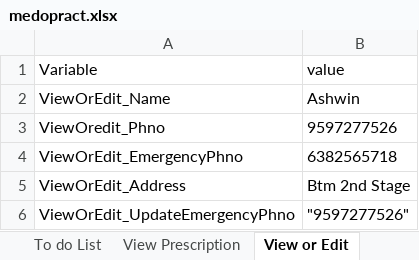
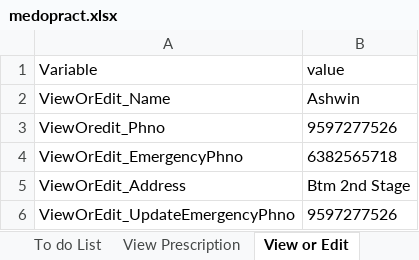
Before and after one commit to AANKSolutions/MedopractTesting, an Excel workbook: data/medopract.xlsx, sheet View or Edit, drawn as a sheet; values as stored, in another font and other column widths than the file's, no borders; the diff names each change by its address in the sheet, - before the commit and + after, or states it on an @@ line.

```diff
--- a/data/medopract.xlsx (sheet View or Edit)
+++ b/data/medopract.xlsx (sheet View or Edit)
-B6 (value): "9597277526"
+B6 (value): 9597277526
```
Also changed, not shown: sheet Login, 42 other files.
